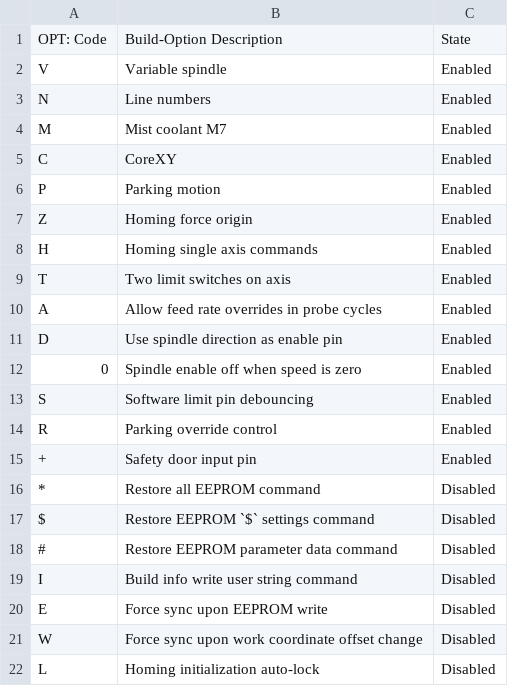
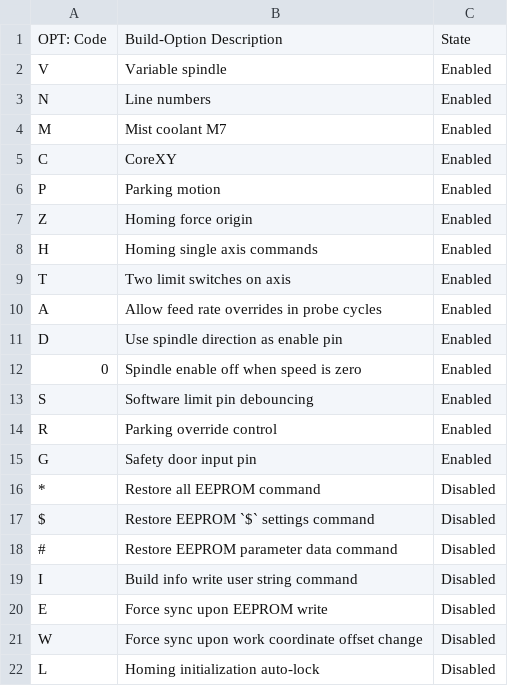
Before and after one commit to alnwlsn/grbl-Mega-5X-servos, a CSV file: doc/csv/build_option_codes_en_US.csv, drawn as a sheet.

Commit message:
Safety door support option is reported as 'G' (Gate) rather than '+' for homogeneity with other reports

```diff
--- a/doc/csv/build_option_codes_en_US.csv
+++ b/doc/csv/build_option_codes_en_US.csv
@@ -14,3 +14,3 @@
 "R","Parking override control","Enabled"
-"+","Safety door input pin","Enabled"
+"G","Safety door input pin","Enabled"
 "*","Restore all EEPROM command","Disabled"
```
Also changed, not shown: 3 other files.
